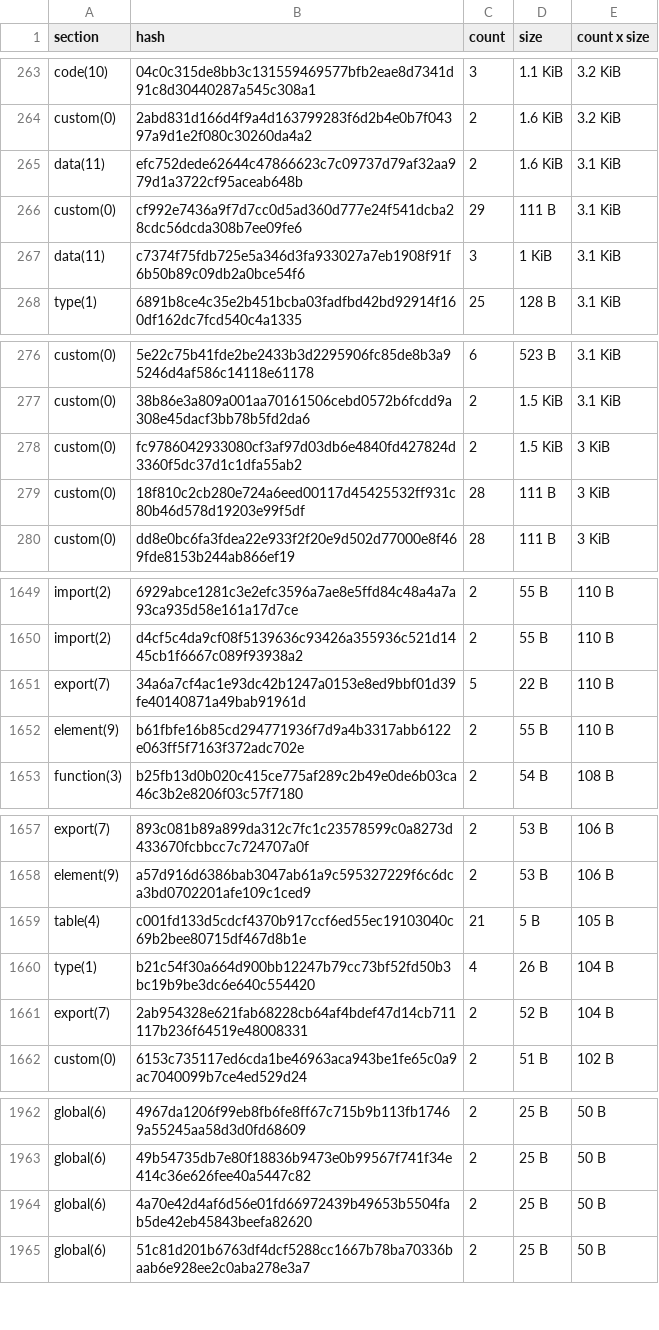
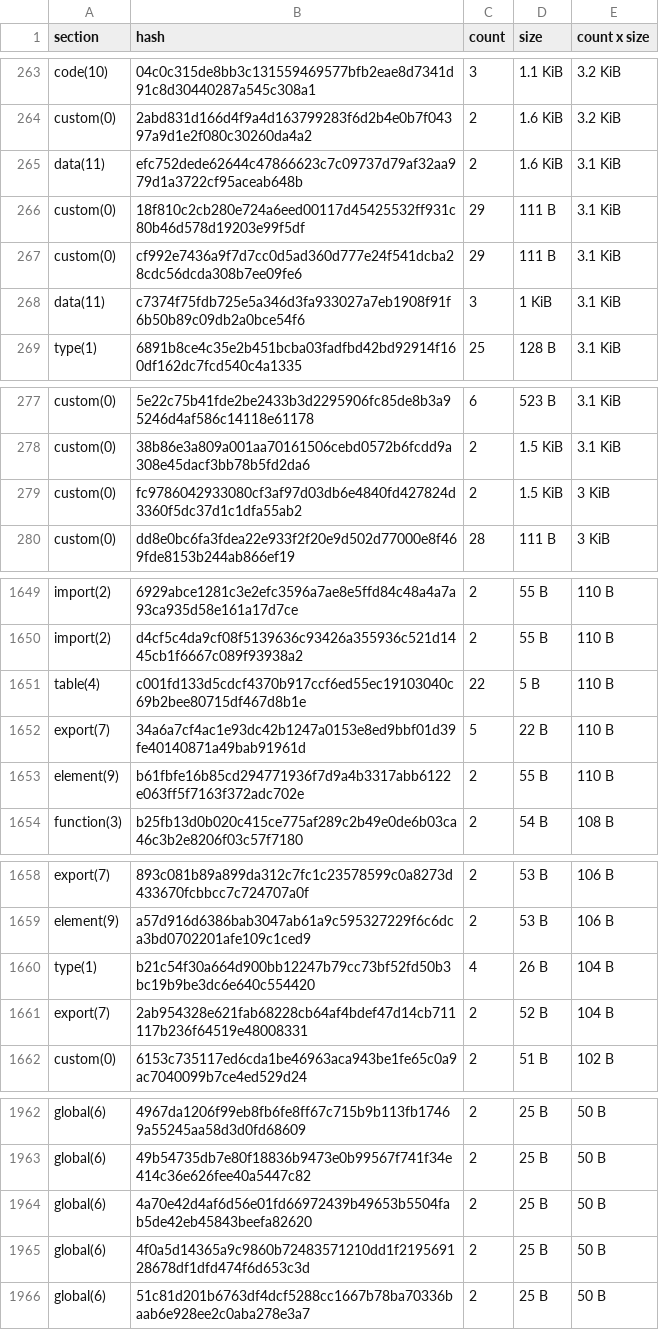
Before and after one commit to anupsdf/stellar-contract-wasms, a CSV file: analysis/dupe-sections.csv, drawn as a sheet; only a part is shown, gaps mark what is left out; removed rows and columns are numbered as before the commit, all else as after; the diff covers the shown part only; the diff names each change by its address in the sheet, - before the commit and + after, or states it on an @@ line.

```diff
--- a/analysis/dupe-sections.csv
+++ b/analysis/dupe-sections.csv
+row 266: custom(0) | 18f810c2cb280e724a6eed00117d45425532ff931c80b46d578d19203e99f5df | 29 | 111 B | 3.1 KiB
-row 279: custom(0) | 18f810c2cb280e724a6eed00117d45425532ff931c80b46d578d19203e99f5df | 28 | 111 B | 3 KiB
+row 1651: table(4) | c001fd133d5cdcf4370b917ccf6ed55ec19103040c69b2bee80715df467d8b1e | 22 | 5 B | 110 B
-row 1659: table(4) | c001fd133d5cdcf4370b917ccf6ed55ec19103040c69b2bee80715df467d8b1e | 21 | 5 B | 105 B
+row 1965: global(6) | 4f0a5d14365a9c9860b72483571210dd1f219569128678df1dfd474f6d653c3d | 2 | 25 B | 50 B
```
Also changed, not shown: 4 edited cells elsewhere in this file, analysis/dupe-code.csv, analysis/dupe-specs.csv, 5 other files.
